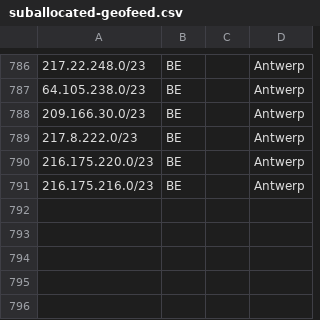
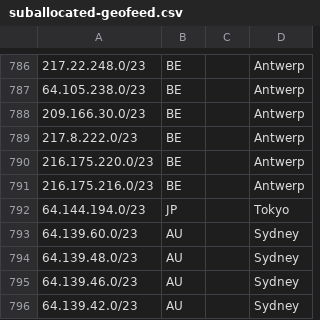
Before and after one commit to code200noc/code200noc.github.io, a CSV file: suballocated-geofeed.csv, drawn as a sheet; only a part is shown, gaps mark what is left out.

Commit message:
Update suballocated-geofeed.csv

```diff
--- a/suballocated-geofeed.csv
+++ b/suballocated-geofeed.csv
@@ -791 +791,6 @@
 216.175.216.0/23,BE,,Antwerp,
+64.144.194.0/23,JP,,Tokyo,
+64.139.60.0/23,AU,,Sydney,
+64.139.48.0/23,AU,,Sydney,
+64.139.46.0/23,AU,,Sydney,
+64.139.42.0/23,AU,,Sydney,
```
